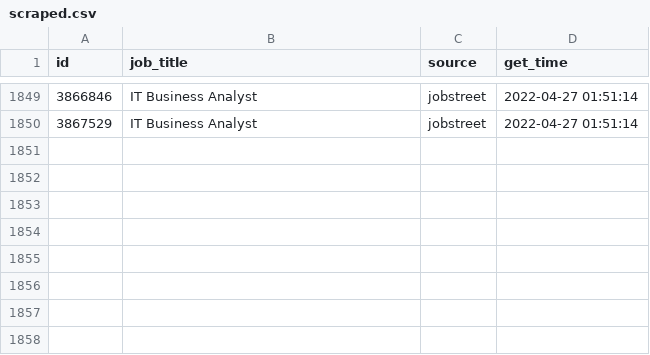
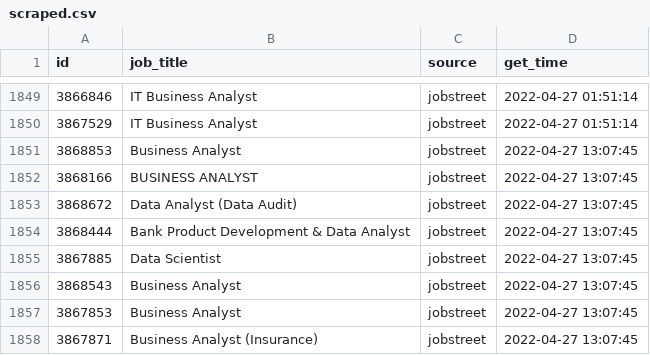
Before and after one commit to akherlan/jobvacancy, a CSV file: output/scraped.csv, drawn as a sheet; only a part is shown, gaps mark what is left out.

```diff
--- a/output/scraped.csv
+++ b/output/scraped.csv
@@ -1850 +1850,9 @@
 "3867529","IT Business Analyst","jobstreet",2022-04-27 01:51:14
+"3868853","Business Analyst","jobstreet",2022-04-27 13:07:45
+"3868166","BUSINESS ANALYST","jobstreet",2022-04-27 13:07:45
+"3868672","Data Analyst (Data Audit)","jobstreet",2022-04-27 13:07:45
+"3868444","Bank Product Development & Data Analyst","jobstreet",2022-04-27 13:07:45
+"3867885","Data Scientist","jobstreet",2022-04-27 13:07:45
+"3868543","Business Analyst","jobstreet",2022-04-27 13:07:45
+"3867853","Business Analyst","jobstreet",2022-04-27 13:07:45
+"3867871","Business Analyst (Insurance)","jobstreet",2022-04-27 13:07:45
```
Also changed, not shown: output/posted.csv.
